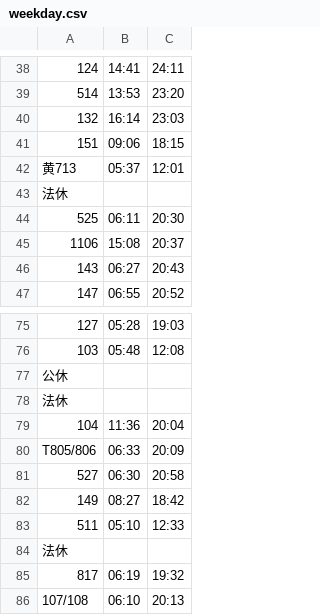
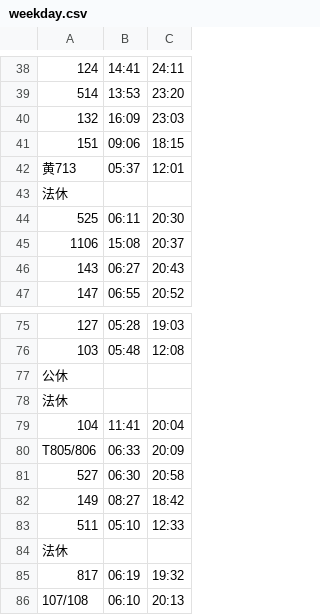
Before and after one commit to bn-k1/kobancalendar, a CSV file: data/default/weekday.csv, drawn as a sheet; only a part is shown, gaps mark what is left out; the diff names each change by its address in the sheet, - before the commit and + after, or states it on an @@ line.

```diff
--- a/data/default/weekday.csv
+++ b/data/default/weekday.csv
-B40: 16:14
+B40: 16:09
-B79: 11:36
+B79: 11:41
```
Also changed, not shown: 16 other files.
